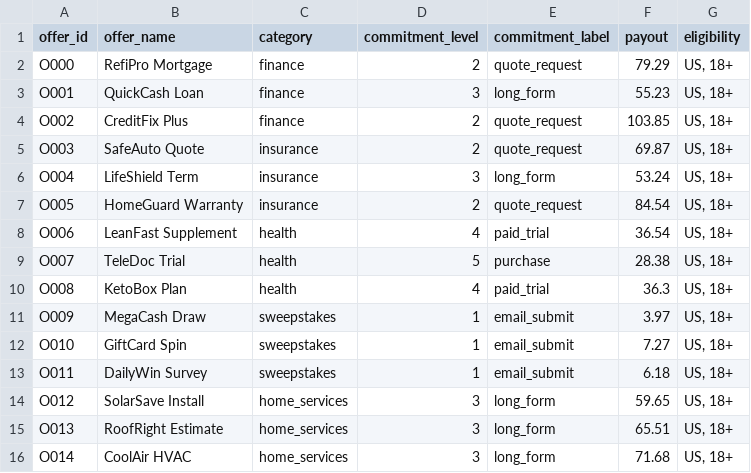
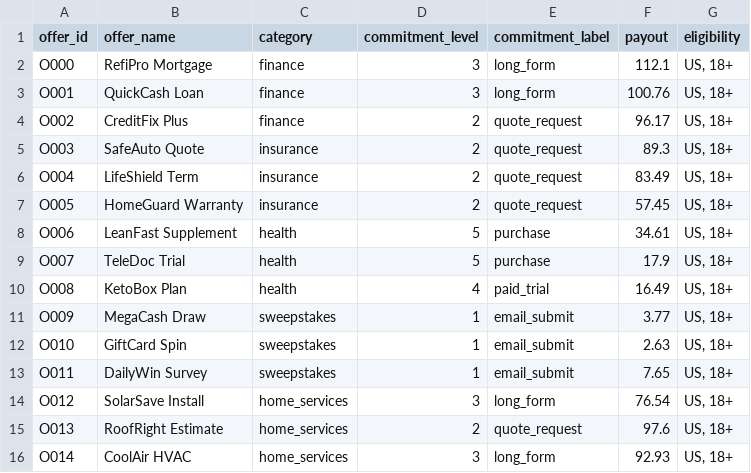
Before and after one commit to myzyryzm/lead-monetization, a CSV file: backend/offers.csv, drawn as a sheet.

```diff
--- a/backend/offers.csv
+++ b/backend/offers.csv
@@ -1,16 +1,16 @@
 offer_id,offer_name,category,commitment_level,commitment_label,payout,eligibility
-O000,RefiPro Mortgage,finance,2,quote_request,79.29,"US, 18+"
-O001,QuickCash Loan,finance,3,long_form,55.23,"US, 18+"
-O002,CreditFix Plus,finance,2,quote_request,103.85,"US, 18+"
-O003,SafeAuto Quote,insurance,2,quote_request,69.87,"US, 18+"
-O004,LifeShield Term,insurance,3,long_form,53.24,"US, 18+"
-O005,HomeGuard Warranty,insurance,2,quote_request,84.54,"US, 18+"
-O006,LeanFast Supplement,health,4,paid_trial,36.54,"US, 18+"
-O007,TeleDoc Trial,health,5,purchase,28.38,"US, 18+"
-O008,KetoBox Plan,health,4,paid_trial,36.3,"US, 18+"
-O009,MegaCash Draw,sweepstakes,1,email_submit,3.97,"US, 18+"
-O010,GiftCard Spin,sweepstakes,1,email_submit,7.27,"US, 18+"
-O011,DailyWin Survey,sweepstakes,1,email_submit,6.18,"US, 18+"
-O012,SolarSave Install,home_services,3,long_form,59.65,"US, 18+"
-O013,RoofRight Estimate,home_services,3,long_form,65.51,"US, 18+"
-O014,CoolAir HVAC,home_services,3,long_form,71.68,"US, 18+"
+O000,RefiPro Mortgage,finance,3,long_form,112.1,"US, 18+"
+O001,QuickCash Loan,finance,3,long_form,100.76,"US, 18+"
+O002,CreditFix Plus,finance,2,quote_request,96.17,"US, 18+"
+O003,SafeAuto Quote,insurance,2,quote_request,89.3,"US, 18+"
+O004,LifeShield Term,insurance,2,quote_request,83.49,"US, 18+"
+O005,HomeGuard Warranty,insurance,2,quote_request,57.45,"US, 18+"
+O006,LeanFast Supplement,health,5,purchase,34.61,"US, 18+"
+O007,TeleDoc Trial,health,5,purchase,17.9,"US, 18+"
+O008,KetoBox Plan,health,4,paid_trial,16.49,"US, 18+"
+O009,MegaCash Draw,sweepstakes,1,email_submit,3.77,"US, 18+"
+O010,GiftCard Spin,sweepstakes,1,email_submit,2.63,"US, 18+"
+O011,DailyWin Survey,sweepstakes,1,email_submit,7.65,"US, 18+"
+O012,SolarSave Install,home_services,3,long_form,76.54,"US, 18+"
+O013,RoofRight Estimate,home_services,2,quote_request,97.6,"US, 18+"
+O014,CoolAir HVAC,home_services,3,long_form,92.93,"US, 18+"
```
Also changed, not shown: backend/leads.csv, 7 other files.
